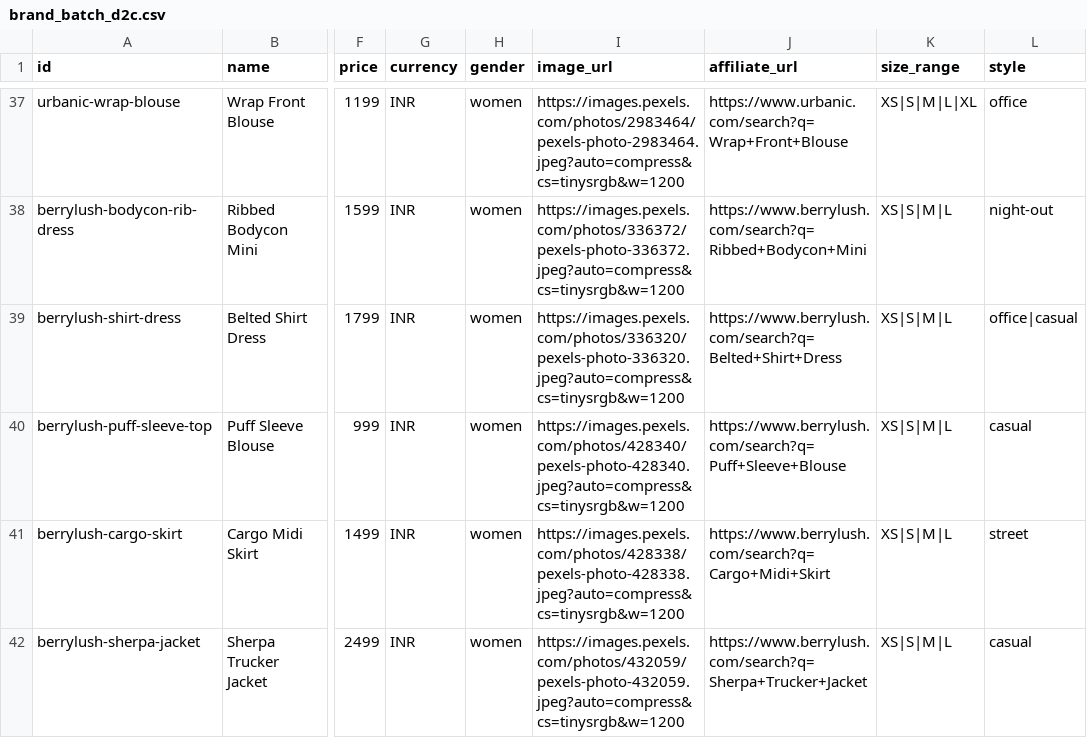
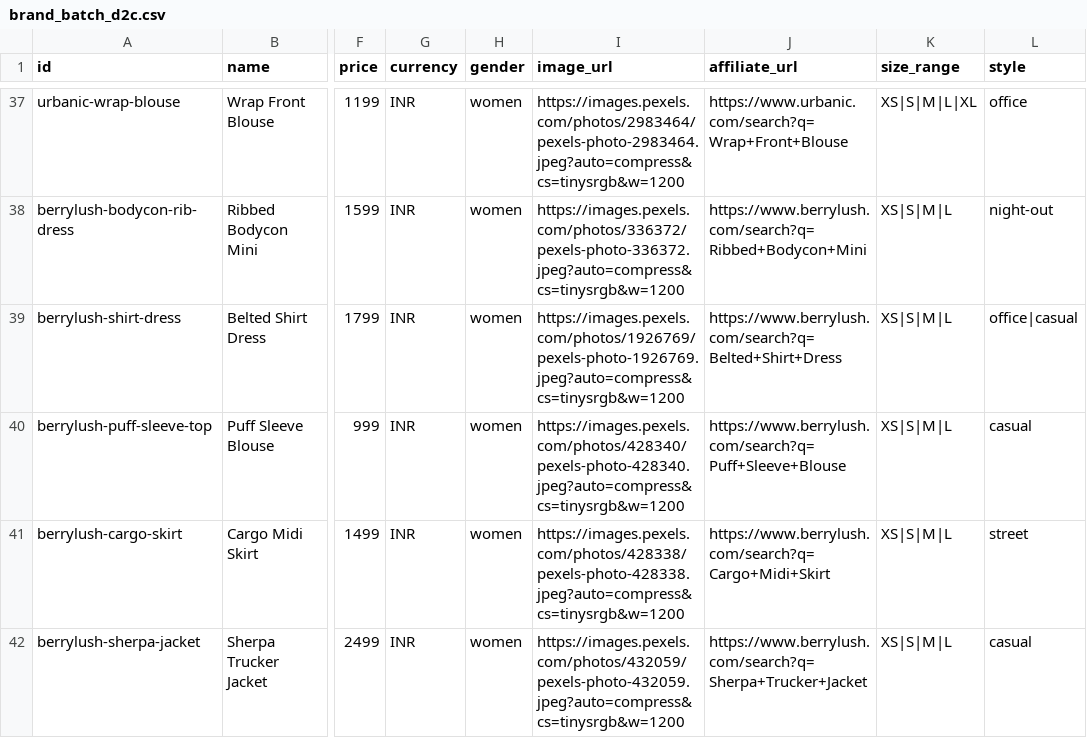
Before and after one commit to pste22/ai-stylist, a CSV file: prototype/data/brand_batch_d2c.csv, drawn as a sheet; only a part is shown, gaps mark what is left out; the diff names each change by its address in the sheet, - before the commit and + after, or states it on an @@ line.

```diff
--- a/prototype/data/brand_batch_d2c.csv
+++ b/prototype/data/brand_batch_d2c.csv
-I39 (image_url): https://images.pexels.com/photos/336320/pexels-photo-336320.jpeg?auto=compress&cs=tinysrgb&w=1200
+I39 (image_url): https://images.pexels.com/photos/1926769/pexels-photo-1926769.jpeg?auto=compress&cs=tinysrgb&w=1200
```
Also changed, not shown: 4 other files.
